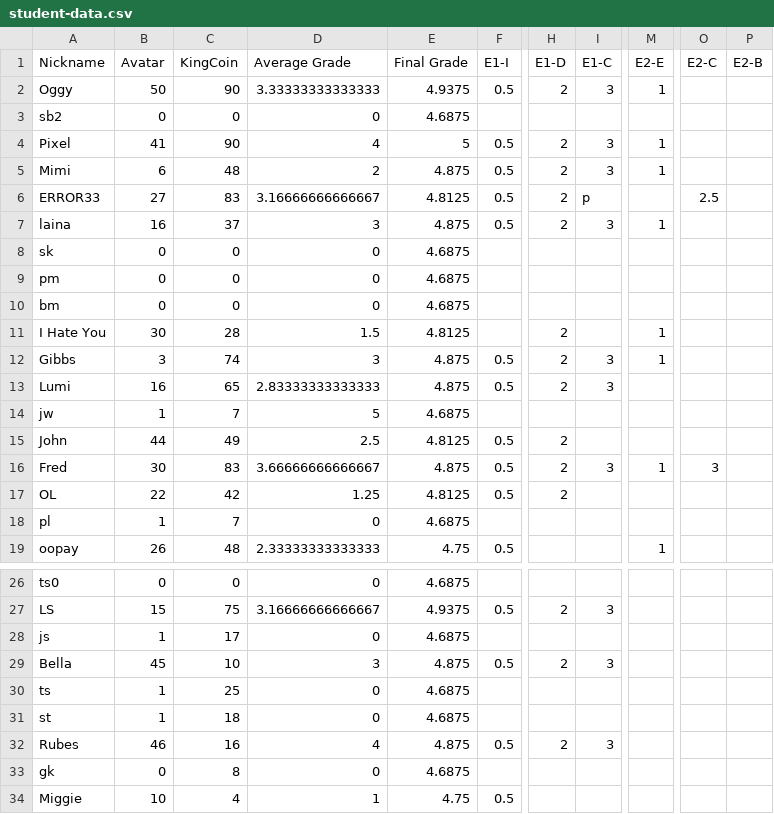
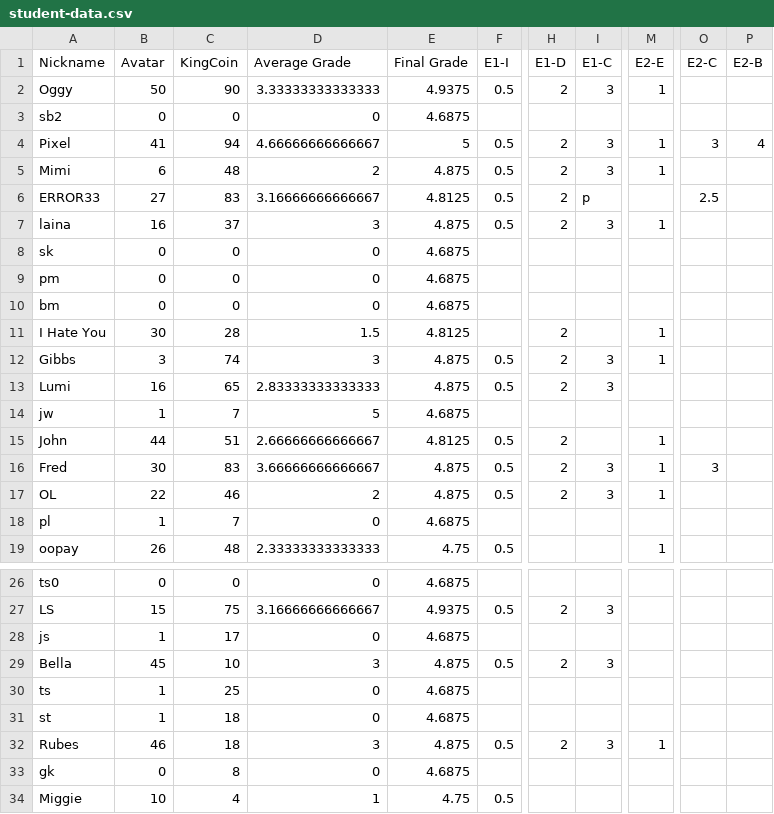
Before and after one commit to multixrulz/mr, a CSV file: 910b-sci/energy/status/student-data.csv, drawn as a sheet; only a part is shown, gaps mark what is left out; the diff names each change by its address in the sheet, - before the commit and + after, or states it on an @@ line.

```diff
--- a/910b-sci/energy/status/student-data.csv
+++ b/910b-sci/energy/status/student-data.csv
-C4 (KingCoin): 90
+C4 (KingCoin): 94
-D4 (Average Grade): 4
+D4 (Average Grade): 4.66666666666667
-O4 (E2-C): (empty)
+O4 (E2-C): 3
-P4 (E2-B): (empty)
+P4 (E2-B): 4
-C15 (KingCoin): 49
+C15 (KingCoin): 51
-D15 (Average Grade): 2.5
+D15 (Average Grade): 2.66666666666667
-M15 (E2-E): (empty)
+M15 (E2-E): 1
-C17 (KingCoin): 42
+C17 (KingCoin): 46
-D17 (Average Grade): 1.25
+D17 (Average Grade): 2
-E17 (Final Grade): 4.8125
+E17 (Final Grade): 4.875
-I17 (E1-C): (empty)
+I17 (E1-C): 3
-M17 (E2-E): (empty)
+M17 (E2-E): 1
-C32 (KingCoin): 16
+C32 (KingCoin): 18
-D32 (Average Grade): 4
+D32 (Average Grade): 3
-M32 (E2-E): (empty)
+M32 (E2-E): 1
```
Also changed, not shown: 9y-sci/energy/status/student-data.csv, 5 other files.
